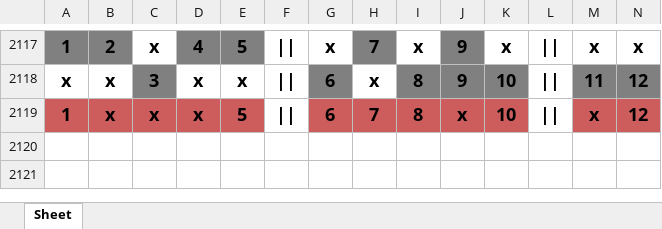
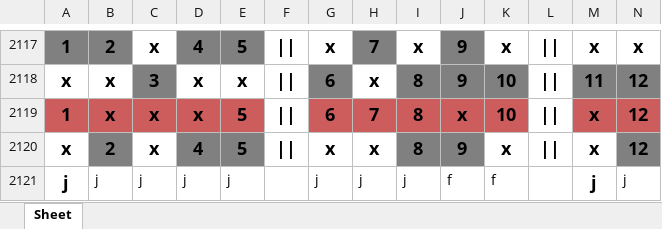
Before and after one commit to alexdeitos/python, an Excel workbook: LotoFacilMySQL/loto_facil_formatado.xlsx, sheet Sheet, drawn as a sheet; only a part is shown, gaps mark what is left out; values as stored, in another font and other column widths than the file's, no borders; rows hold the shown columns only; the diff names each change by its address in the sheet, - before the commit and + after, or states it on an @@ line.

```diff
--- a/LotoFacilMySQL/loto_facil_formatado.xlsx (sheet Sheet)
+++ b/LotoFacilMySQL/loto_facil_formatado.xlsx (sheet Sheet)
+row 2120: x | 2 | x | 4 | 5 | || | x | x | 8 | 9 | x | || | x | 12
+row 2121: j | j | j | j | j |  | j | j | j | f | f |  | j | j
```
Also changed, not shown: 4 other files.
